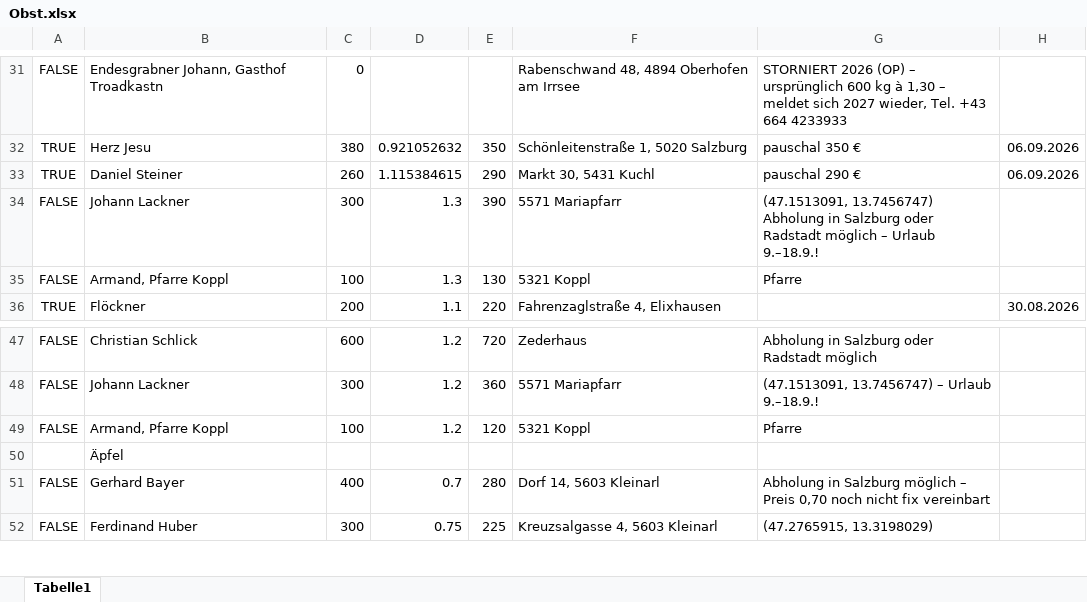
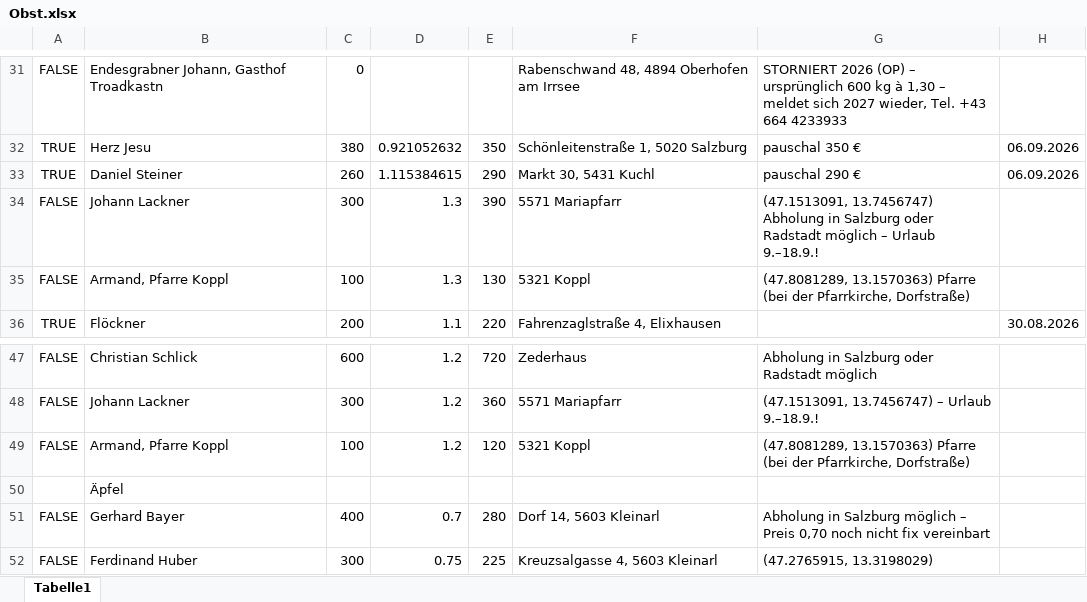
Before and after one commit to Dendak/mapa-rozvozu-ovoce, an Excel workbook: Obst.xlsx, sheet Tabelle1, drawn as a sheet; only a part is shown, gaps mark what is left out; values as stored, in another font and other column widths than the file's, no borders; conditional formats not drawn; the diff names each change by its address in the sheet, - before the commit and + after, or states it on an @@ line.

Commit message:
Armand (Pfarre Koppl): GPS fary u kostela (Nominatim daval nahodny dum)

```diff
--- a/Obst.xlsx (sheet Tabelle1)
+++ b/Obst.xlsx (sheet Tabelle1)
-G35: Pfarre
+G35: (47.8081289, 13.1570363) Pfarre (bei der Pfarrkirche, Dorfstraße)
-G49: Pfarre
+G49: (47.8081289, 13.1570363) Pfarre (bei der Pfarrkirche, Dorfstraße)
```
